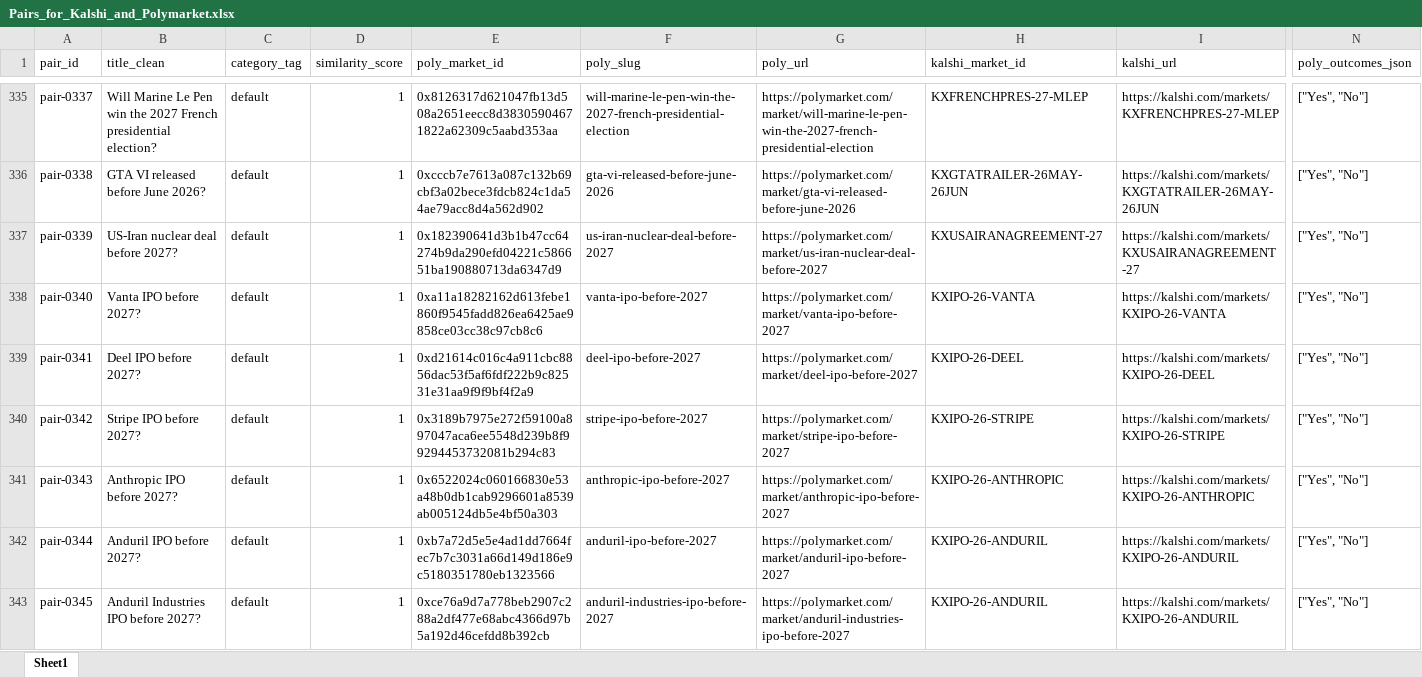
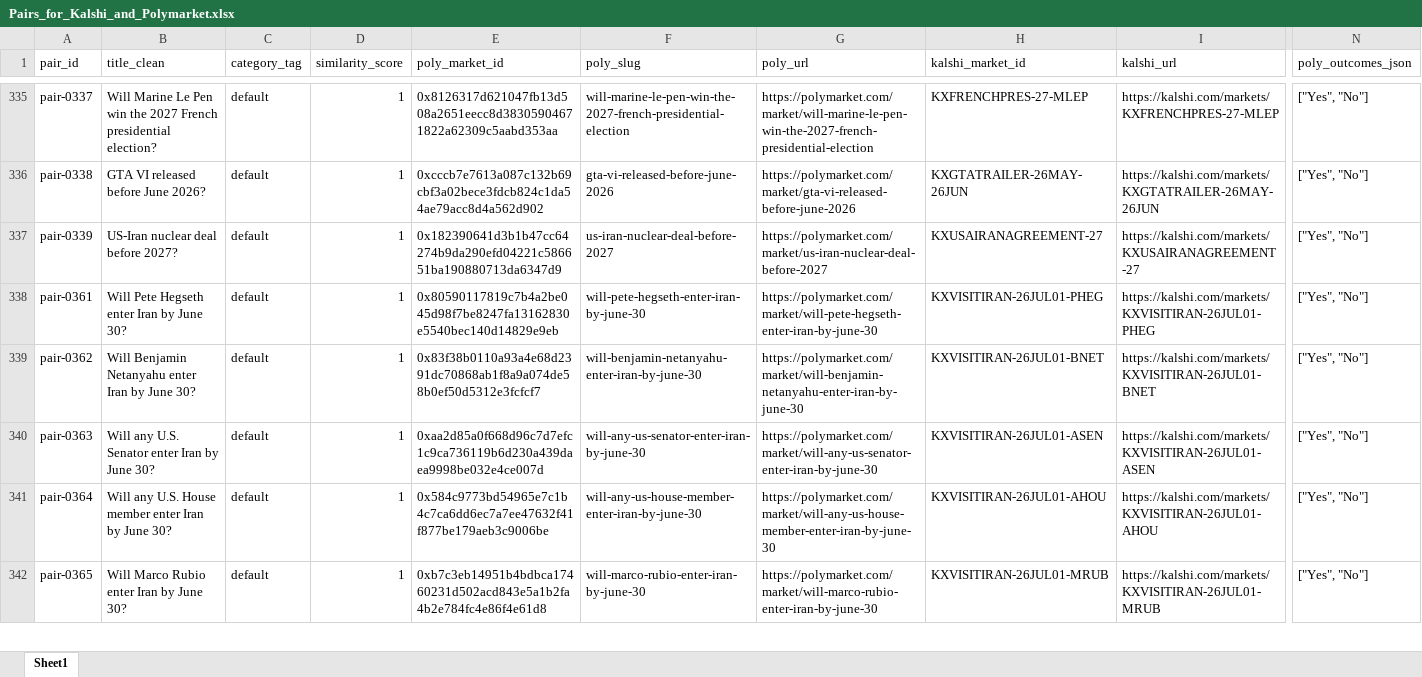
Before and after one commit to traders-at-smu/PMSA-Spring-2026, an Excel workbook: V5/Pairs_for_Kalshi_and_Polymarket.xlsx, sheet Sheet1, drawn as a sheet; only a part is shown, gaps mark what is left out; the shorter side is filled out with more unchanged rows; values as stored, in another font and other column widths than the file's, no borders; rows hold the shown columns only; the diff covers the shown part only; the diff names each change by its address in the sheet, - before the commit and + after, or states it on an @@ line.

Commit message:
do not trade with no liquidity, delete IPO pairs

```diff
--- a/V5/Pairs_for_Kalshi_and_Polymarket.xlsx (sheet Sheet1)
+++ b/V5/Pairs_for_Kalshi_and_Polymarket.xlsx (sheet Sheet1)
-row 338: pair-0340 | Vanta IPO before 2027? | default | 1 | 0xa11a18282162d613febe1860f9545fadd826ea6425ae9858ce03cc38c97cb8c6 | vanta-ipo-before-2027 | https://polymarket.com/market/vanta-ipo-before-2027 | KXIPO-26-VANTA | https://kalshi.com/markets/KXIPO-26-VANTA | ["Yes", "No"]
-row 339: pair-0341 | Deel IPO before 2027? | default | 1 | 0xd21614c016c4a911cbc8856dac53f5af6fdf222b9c82531e31aa9f9f9bf4f2a9 | deel-ipo-before-2027 | https://polymarket.com/market/deel-ipo-before-2027 | KXIPO-26-DEEL | https://kalshi.com/markets/KXIPO-26-DEEL | ["Yes", "No"]
-row 340: pair-0342 | Stripe IPO before 2027? | default | 1 | 0x3189b7975e272f59100a897047aca6ee5548d239b8f99294453732081b294c83 | stripe-ipo-before-2027 | https://polymarket.com/market/stripe-ipo-before-2027 | KXIPO-26-STRIPE | https://kalshi.com/markets/KXIPO-26-STRIPE | ["Yes", "No"]
-row 341: pair-0343 | Anthropic IPO before 2027? | default | 1 | 0x6522024c060166830e53a48b0db1cab9296601a8539ab005124db5e4bf50a303 | anthropic-ipo-before-2027 | https://polymarket.com/market/anthropic-ipo-before-2027 | KXIPO-26-ANTHROPIC | https://kalshi.com/markets/KXIPO-26-ANTHROPIC | ["Yes", "No"]
-row 342: pair-0344 | Anduril IPO before 2027? | default | 1 | 0xb7a72d5e5e4ad1dd7664fec7b7c3031a66d149d186e9c5180351780eb1323566 | anduril-ipo-before-2027 | https://polymarket.com/market/anduril-ipo-before-2027 | KXIPO-26-ANDURIL | https://kalshi.com/markets/KXIPO-26-ANDURIL | ["Yes", "No"]
-row 343: pair-0345 | Anduril Industries IPO before 2027? | default | 1 | 0xce76a9d7a778beb2907c288a2df477e68abc4366d97b5a192d46cefdd8b392cb | anduril-industries-ipo-before-2027 | https://polymarket.com/market/anduril-industries-ipo-before-2027 | KXIPO-26-ANDURIL | https://kalshi.com/markets/KXIPO-26-ANDURIL | ["Yes", "No"]
```
Also changed, not shown: 15 removed rows elsewhere in this sheet, 10 other files.
